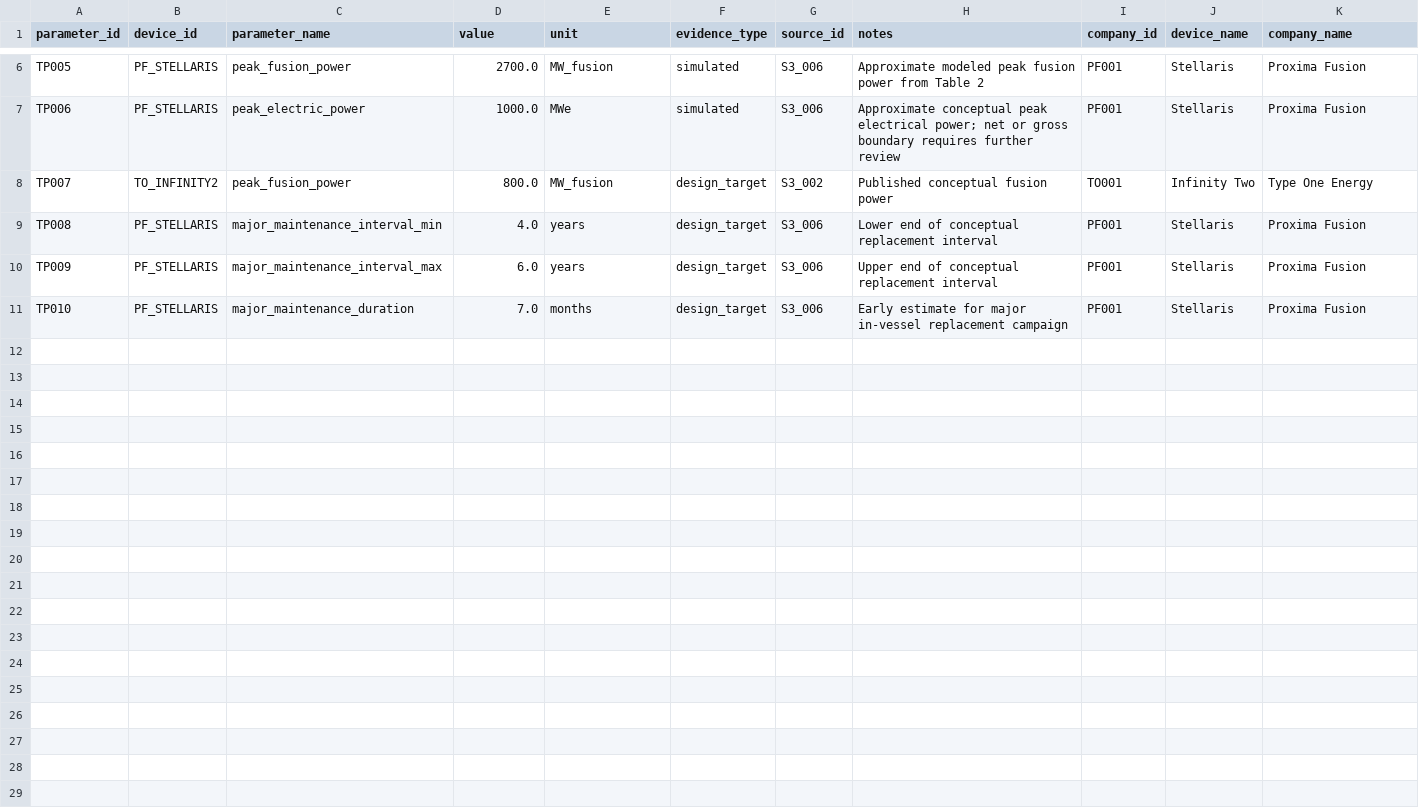
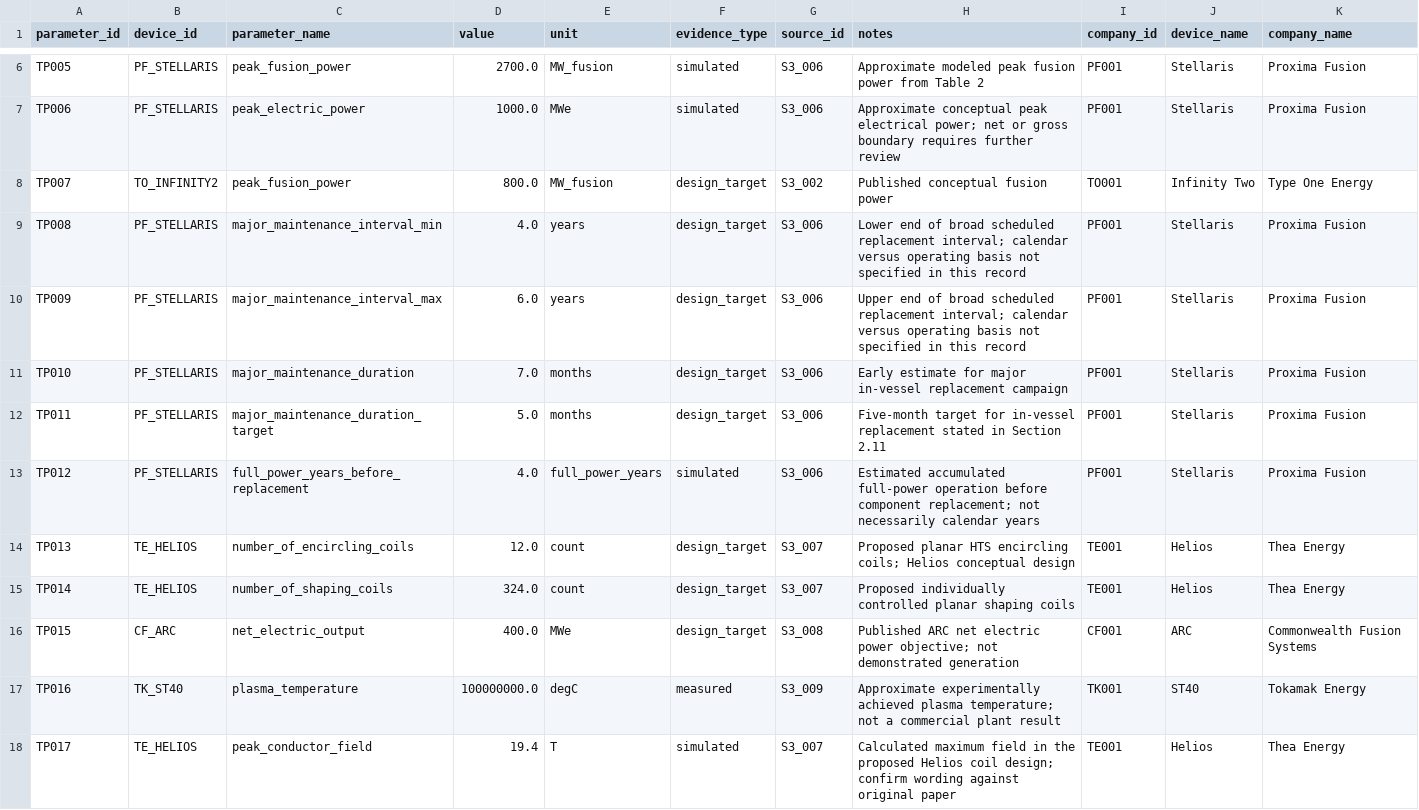
Before and after one commit to JeeDee03/fusion-energy-strategy-analysis, a CSV file: reports/stage3_engineering_evidence.csv, drawn as a sheet; only a part is shown, gaps mark what is left out.

Commit message:
Finalize Stage 3 scientific citations and competitor benchmarking

```diff
--- a/reports/stage3_engineering_evidence.csv
+++ b/reports/stage3_engineering_evidence.csv
@@ -8,4 +8,11 @@ TP006,PF_STELLARIS,peak_electric_power,1000.0,MWe,simulated,S3_006,Approximate c
 TP007,TO_INFINITY2,peak_fusion_power,800.0,MW_fusion,design_target,S3_002,Published conceptual fusion power,TO001,Infinity Two,Type One Energy
-TP008,PF_STELLARIS,major_maintenance_interval_min,4.0,years,design_target,S3_006,Lower end of conceptual replacement interval,PF001,Stellaris,Proxima Fusion
-TP009,PF_STELLARIS,major_maintenance_interval_max,6.0,years,design_target,S3_006,Upper end of conceptual replacement interval,PF001,Stellaris,Proxima Fusion
+TP008,PF_STELLARIS,major_maintenance_interval_min,4.0,years,design_target,S3_006,Lower end of broad scheduled replacement interval; calendar versus operating basis not specified in this record,PF001,Stellaris,Proxima Fusion
+TP009,PF_STELLARIS,major_maintenance_interval_max,6.0,years,design_target,S3_006,Upper end of broad scheduled replacement interval; calendar versus operating basis not specified in this record,PF001,Stellaris,Proxima Fusion
 TP010,PF_STELLARIS,major_maintenance_duration,7.0,months,design_target,S3_006,Early estimate for major in-vessel replacement campaign,PF001,Stellaris,Proxima Fusion
+TP011,PF_STELLARIS,major_maintenance_duration_target,5.0,months,design_target,S3_006,Five-month target for in-vessel replacement stated in Section 2.11,PF001,Stellaris,Proxima Fusion
+TP012,PF_STELLARIS,full_power_years_before_replacement,4.0,full_power_years,simulated,S3_006,Estimated accumulated full-power operation before component replacement; not necessarily calendar years,PF001,Stellaris,Proxima Fusion
+TP013,TE_HELIOS,number_of_encircling_coils,12.0,count,design_target,S3_007,Proposed planar HTS encircling coils; Helios conceptual design,TE001,Helios,Thea Energy
+TP014,TE_HELIOS,number_of_shaping_coils,324.0,count,design_target,S3_007,Proposed individually controlled planar shaping coils,TE001,Helios,Thea Energy
+TP015,CF_ARC,net_electric_output,400.0,MWe,design_target,S3_008,Published ARC net electric power objective; not demonstrated generation,CF001,ARC,Commonwealth Fusion Systems
+TP016,TK_ST40,plasma_temperature,100000000.0,degC,measured,S3_009,Approximate experimentally achieved plasma temperature; not a commercial plant result,TK001,ST40,Tokamak Energy
+TP017,TE_HELIOS,peak_conductor_field,19.4,T,simulated,S3_007,Calculated maximum field in the proposed Helios coil design; confirm wording against original paper,TE001,Helios,Thea Energy
```
Also changed, not shown: data/sources.csv, data/technical_parameters.csv, 1 other file.
